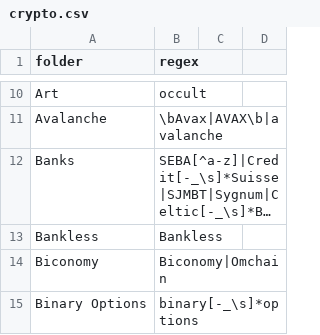
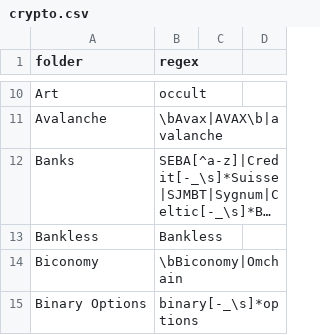
Before and after one commit to michelcrypt4d4mus/clown_sort, a CSV file: clown_sort/sorting_rules/crypto.csv, drawn as a sheet; only a part is shown, gaps mark what is left out; long unchanged cells end in …; the diff covers the shown part only; the diff names each change by its address in the sheet, - before the commit and + after, or states it on an @@ line.

Commit message:
more rules, fix renames on empty strings

```diff
--- a/clown_sort/sorting_rules/crypto.csv
+++ b/clown_sort/sorting_rules/crypto.csv
-B14 (regex): Biconomy|Omchain
+B14 (regex): \bBiconomy|Omchain
```
Also changed, not shown: 4 edited cells elsewhere in this file, 4 other files.
